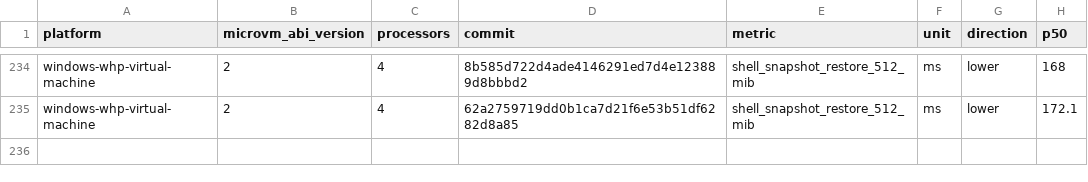
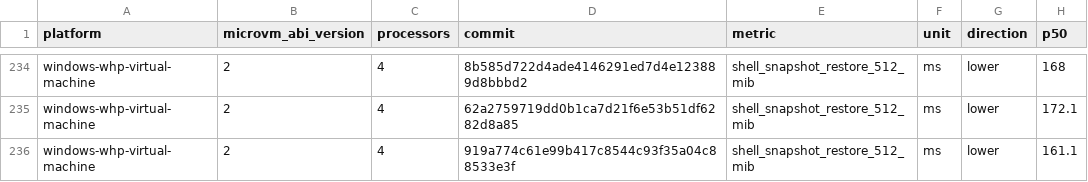
Before and after one commit to 56steve/nvx, a CSV file: data/windows-whp-virtual-machine-microvm-v2-4vcpu.csv, drawn as a sheet; only a part is shown, gaps mark what is left out; the diff names each change by its address in the sheet, - before the commit and + after, or states it on an @@ line.

```diff
--- a/data/windows-whp-virtual-machine-microvm-v2-4vcpu.csv
+++ b/data/windows-whp-virtual-machine-microvm-v2-4vcpu.csv
+row 236: windows-whp-virtual-machine | 2 | 4 | 919a774c61e99b417c8544c93f35a04c88533e3f | shell_snapshot_restore_512_mib | ms | lower | 161.1
```
Also changed, not shown: data/linux-kvm-virtual-machine-microvm-v2-1vcpu.csv, data/linux-mshv-virtual-machine-microvm-v2-1vcpu.csv, 9 other files.
